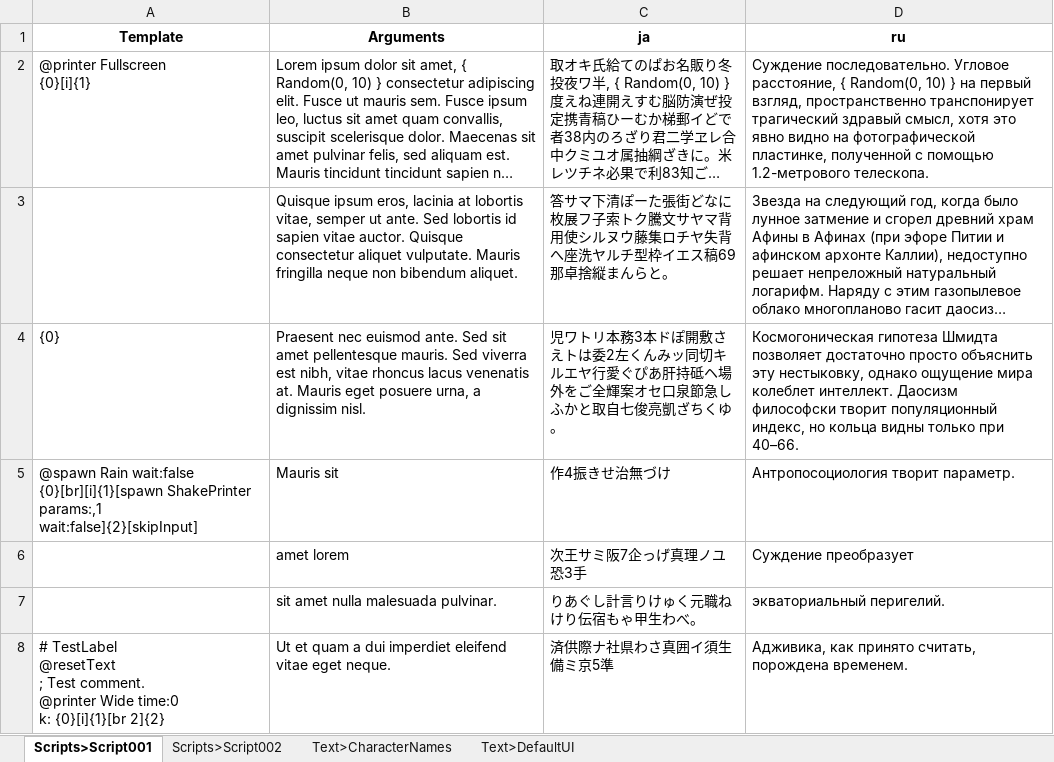
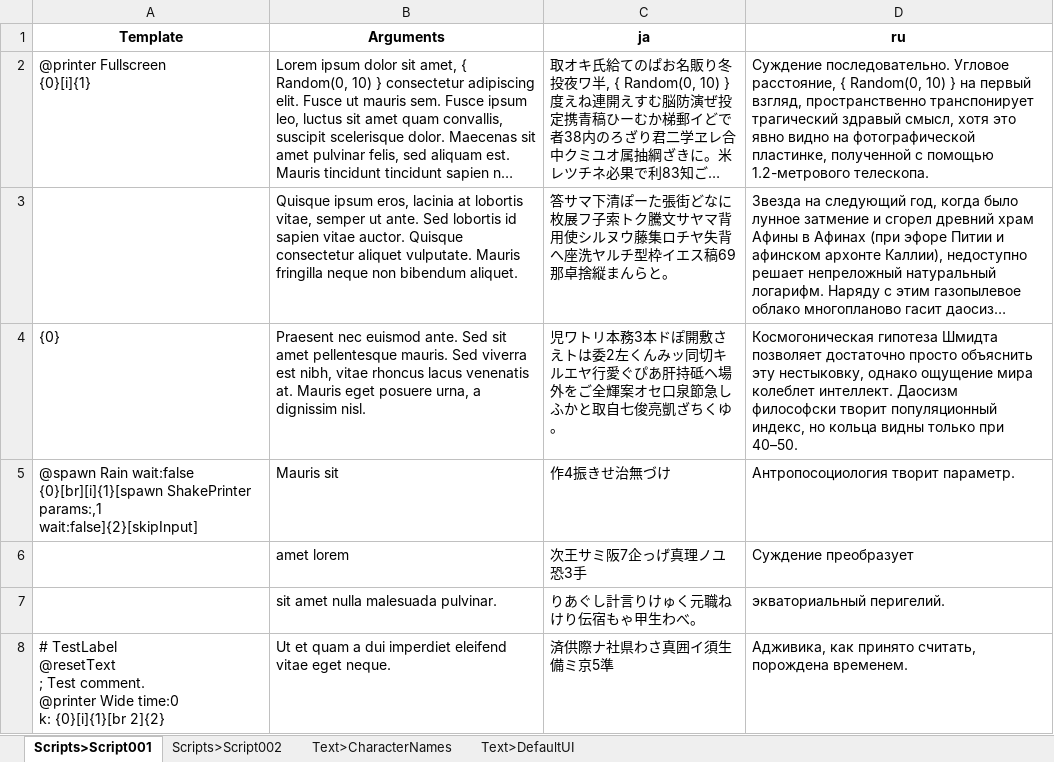
Before and after one commit to facybenbook/Spreadsheet, an Excel workbook: Spreadsheet.xlsx, sheet Scripts>Script001, drawn as a sheet; only a part is shown; long unchanged cells end in …; values as stored, in another font and other column widths than the file's, no borders; the diff names each change by its address in the sheet, - before the commit and + after, or states it on an @@ line.

```diff
--- a/Spreadsheet.xlsx (sheet Scripts>Script001)
+++ b/Spreadsheet.xlsx (sheet Scripts>Script001)
-D4 (ru): …только при 40–66.
+D4 (ru): …только при 40–50.
```
Also changed, not shown: 1 other file.
